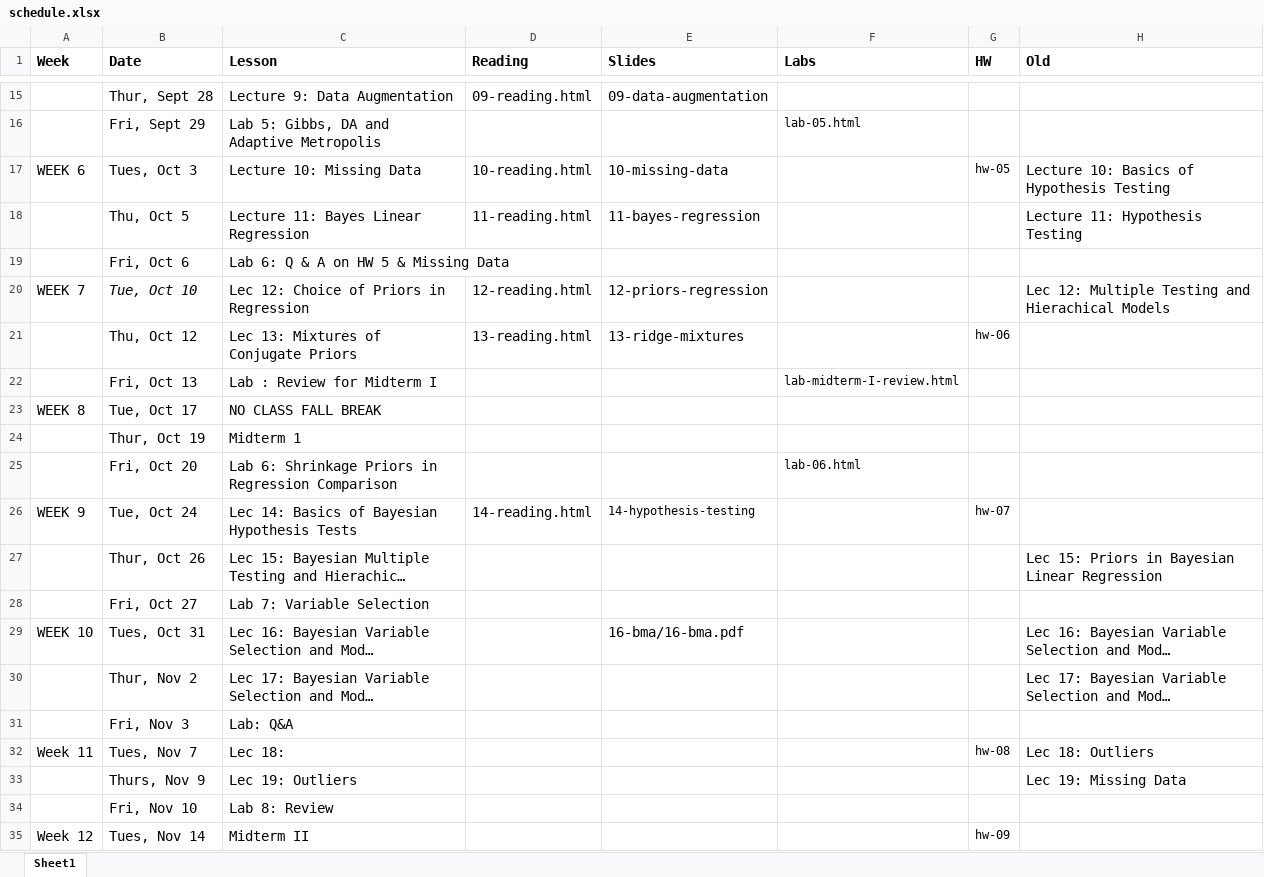
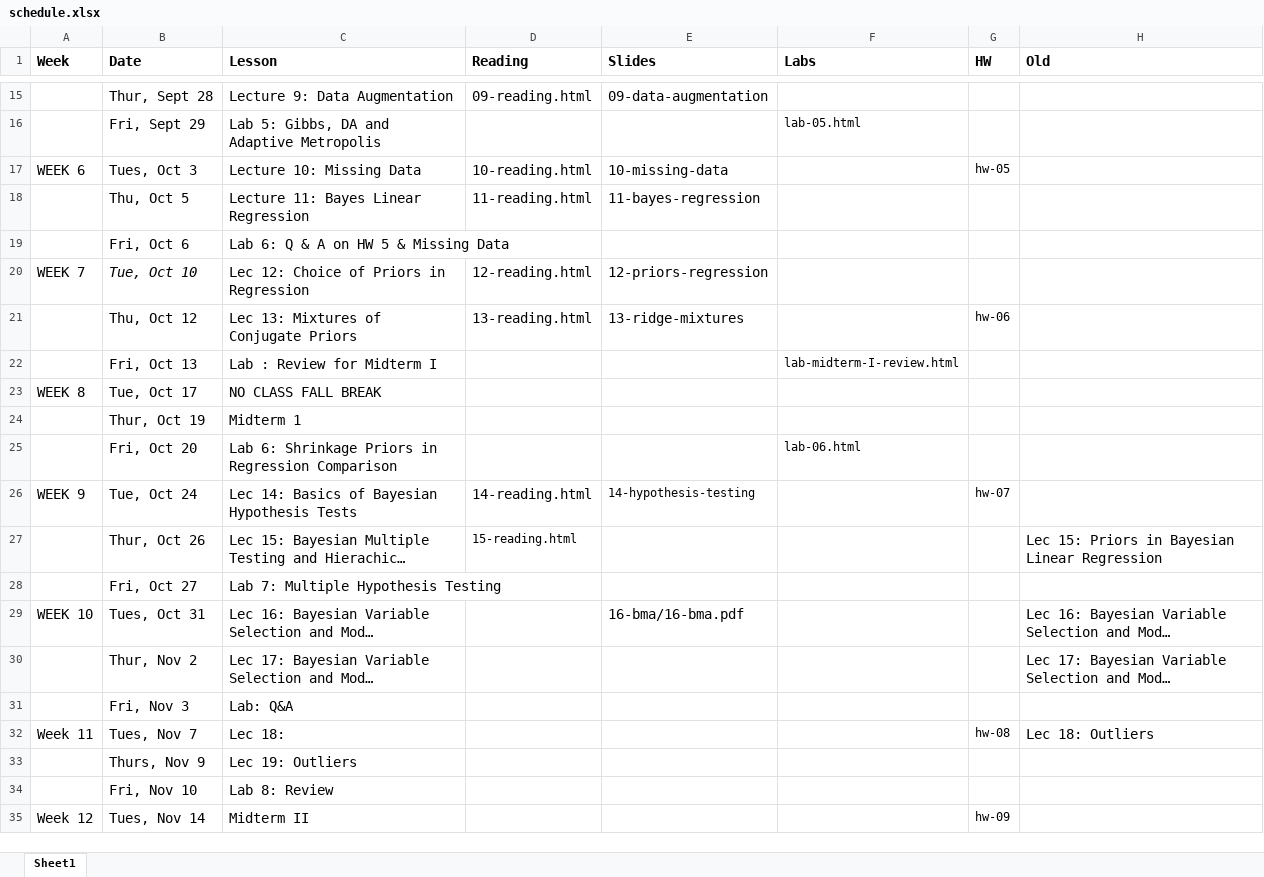
Before and after one commit to STA702-F23/website, an Excel workbook: schedule.xlsx, sheet Sheet1, drawn as a sheet; only a part is shown, gaps mark what is left out; long unchanged cells end in …; values as stored, in another font and other column widths than the file's, no borders; the diff names each change by its address in the sheet, - before the commit and + after, or states it on an @@ line.

Commit message:
add HW7 and draft lecture 15

```diff
--- a/schedule.xlsx (sheet Sheet1)
+++ b/schedule.xlsx (sheet Sheet1)
-H17 (Old): Lecture 10: Basics of Hypothesis Testing
+H17 (Old): (empty)
-H18 (Old): Lecture 11: Hypothesis Testing
+H18 (Old): (empty)
-H20 (Old): Lec 12: Multiple Testing and Hierachical Models
+H20 (Old): (empty)
-D27 (Reading): (empty)
+D27 (Reading): 15-reading.html
-C28 (Lesson): Lab 7: Variable Selection
+C28 (Lesson): Lab 7: Multiple Hypothesis Testing
-H33 (Old): Lec 19: Missing Data
+H33 (Old): (empty)
```
Also changed, not shown: 5 other files.
